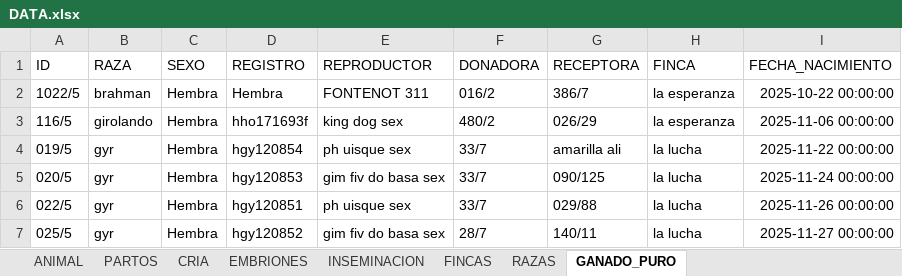
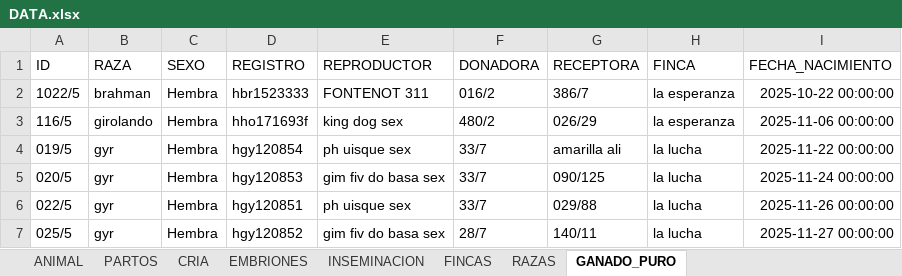
Before and after one commit to diegogiraldoganaderia/ganaderia_la_esperanza, an Excel workbook: DATA.xlsx, sheet GANADO_PURO, drawn as a sheet; only a part is shown; values as stored, in another font and other column widths than the file's, no borders; the diff names each change by its address in the sheet, - before the commit and + after, or states it on an @@ line.

```diff
--- a/DATA.xlsx (sheet GANADO_PURO)
+++ b/DATA.xlsx (sheet GANADO_PURO)
-D2 (REGISTRO): Hembra
+D2 (REGISTRO): hbr1523333
```
Also changed, not shown: 2 other files.
